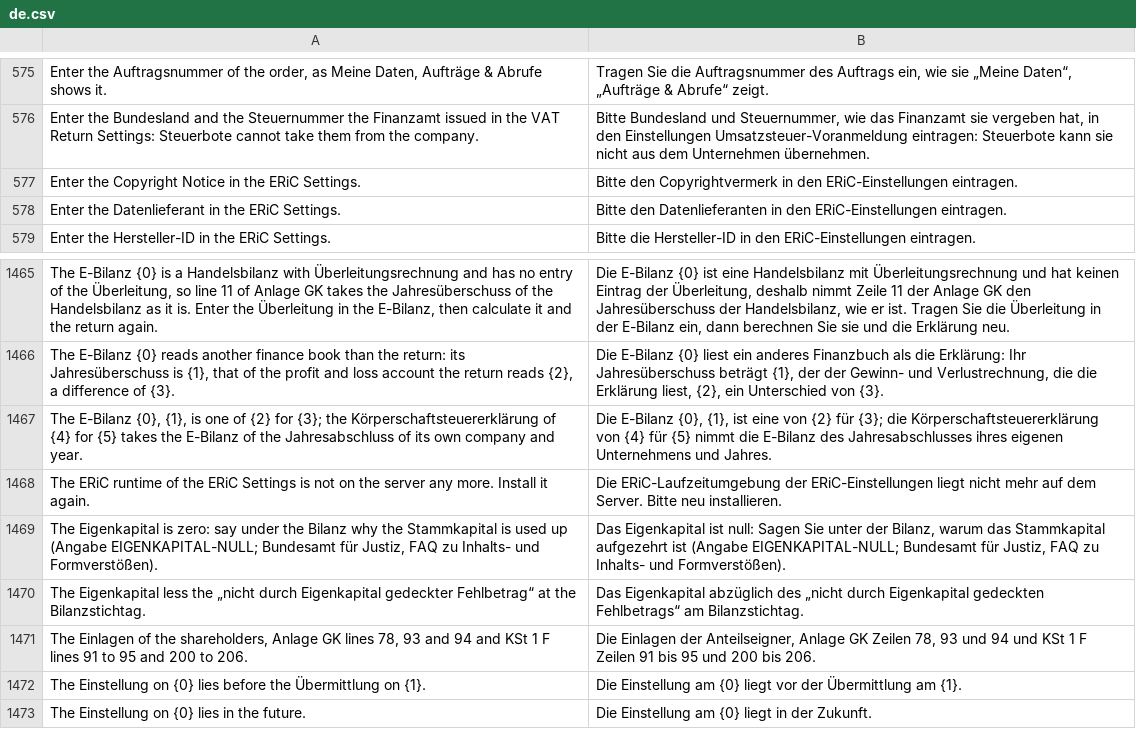
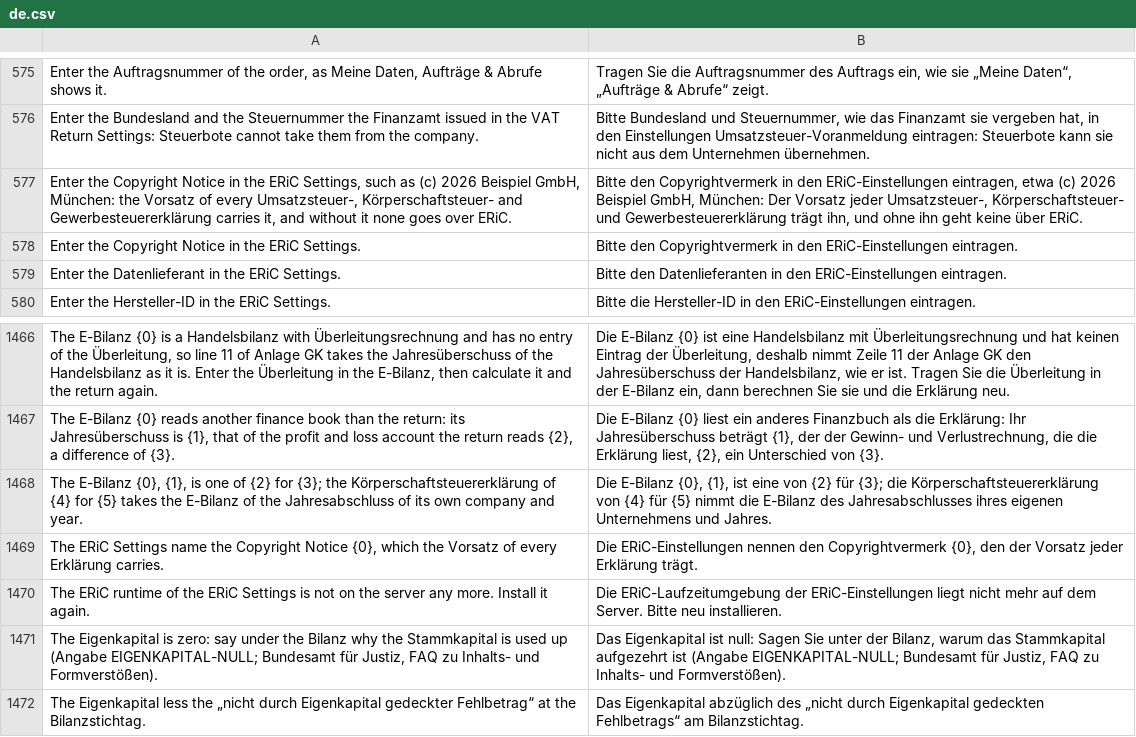
Before and after one commit to encircle360-oss/steuerbote, a CSV file: steuerbote/translations/de.csv, drawn as a sheet; only a part is shown, gaps mark what is left out; the shorter side is filled out with more unchanged rows.

Commit message:
name the copyright notice the erklaerungen need in the runtime check and in steuerbote einrichten

```diff
--- a/steuerbote/translations/de.csv
+++ b/steuerbote/translations/de.csv
@@ -576,2 +576,3 @@
 "Enter the Bundesland and the Steuernummer the Finanzamt issued in the VAT Return Settings: Steuerbote cannot take them from the company.","Bitte Bundesland und Steuernummer, wie das Finanzamt sie vergeben hat, in den Einstellungen Umsatzsteuer-Voranmeldung eintragen: Steuerbote kann sie nicht aus dem Unternehmen übernehmen."
+"Enter the Copyright Notice in the ERiC Settings, such as (c) 2026 Beispiel GmbH, München: the Vorsatz of every Umsatzsteuer-, Körperschaftsteuer- and Gewerbesteuererklärung carries it, and without it none goes over ERiC.","Bitte den Copyrightvermerk in den ERiC-Einstellungen eintragen, etwa (c) 2026 Beispiel GmbH, München: Der Vorsatz jeder Umsatzsteuer-, Körperschaftsteuer- und Gewerbesteuererklärung trägt ihn, und ohne ihn geht keine über ERiC."
 "Enter the Copyright Notice in the ERiC Settings.","Bitte den Copyrightvermerk in den ERiC-Einstellungen eintragen."
@@ -1467,2 +1468,3 @@
 "The E-Bilanz {0}, {1}, is one of {2} for {3}; the Körperschaftsteuererklärung of {4} for {5} takes the E-Bilanz of the Jahresabschluss of its own company and year.","Die E-Bilanz {0}, {1}, ist eine von {2} für {3}; die Körperschaftsteuererklärung von {4} für {5} nimmt die E-Bilanz des Jahresabschlusses ihres eigenen Unternehmens und Jahres."
+"The ERiC Settings name the Copyright Notice {0}, which the Vorsatz of every Erklärung carries.","Die ERiC-Einstellungen nennen den Copyrightvermerk {0}, den der Vorsatz jeder Erklärung trägt."
 "The ERiC runtime of the ERiC Settings is not on the server any more. Install it again.","Die ERiC-Laufzeitumgebung der ERiC-Einstellungen liegt nicht mehr auf dem Server. Bitte neu installieren."
```
Also changed, not shown: 6 other files.
